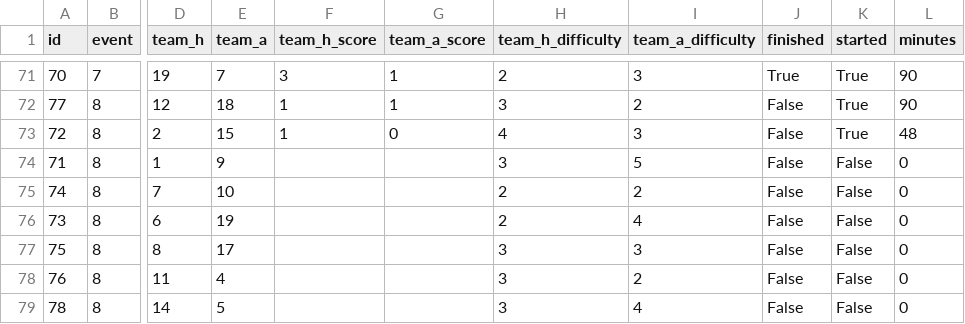
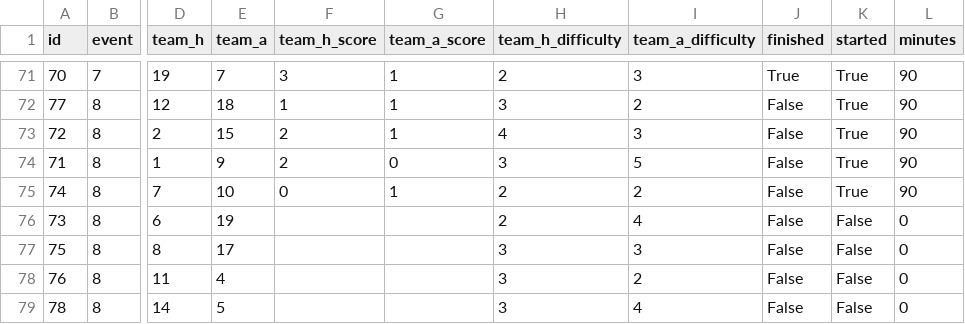
Before and after one commit to EasyE777/fpl-data, a CSV file: fpl-data/data/fixtures.csv, drawn as a sheet; only a part is shown, gaps mark what is left out; the diff names each change by its address in the sheet, - before the commit and + after, or states it on an @@ line.

```diff
--- a/fpl-data/data/fixtures.csv
+++ b/fpl-data/data/fixtures.csv
-F73 (team_h_score): 1
+F73 (team_h_score): 2
-G73 (team_a_score): 0
+G73 (team_a_score): 1
-L73 (minutes): 48
+L73 (minutes): 90
-F74 (team_h_score): (empty)
+F74 (team_h_score): 2
-G74 (team_a_score): (empty)
+G74 (team_a_score): 0
-K74:K75 (started): False
+K74:K75 (started): True
-L74:L75 (minutes): 0
+L74:L75 (minutes): 90
-F75 (team_h_score): (empty)
+F75 (team_h_score): 0
-G75 (team_a_score): (empty)
+G75 (team_a_score): 1
```
Also changed, not shown: 1 other file.
